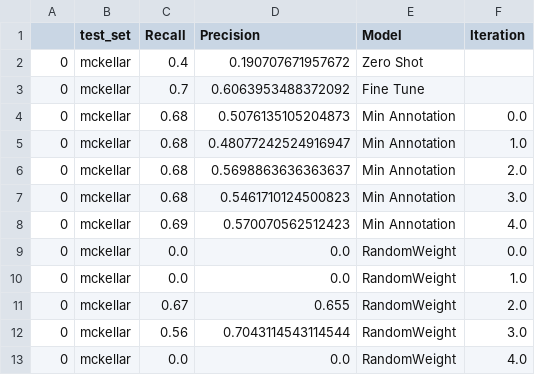
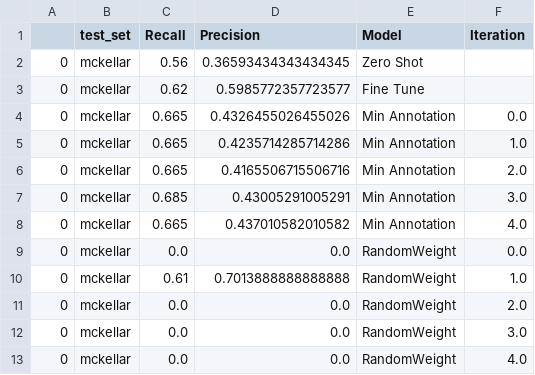
Before and after one commit to weecology/BirdDetector, a CSV file: Figures/result_mckellar.csv, drawn as a sheet.

Commit message:
mckellar results

```diff
--- a/Figures/result_mckellar.csv
+++ b/Figures/result_mckellar.csv
@@ -1,13 +1,13 @@
 ,test_set,Recall,Precision,Model,Iteration
-0,mckellar,0.4,0.190707671957672,Zero Shot,
-0,mckellar,0.7,0.6063953488372092,Fine Tune,
-0,mckellar,0.68,0.5076135105204873,Min Annotation,0.0
-0,mckellar,0.68,0.48077242524916947,Min Annotation,1.0
-0,mckellar,0.68,0.5698863636363637,Min Annotation,2.0
-0,mckellar,0.68,0.5461710124500823,Min Annotation,3.0
-0,mckellar,0.69,0.570070562512423,Min Annotation,4.0
+0,mckellar,0.56,0.36593434343434345,Zero Shot,
+0,mckellar,0.62,0.5985772357723577,Fine Tune,
+0,mckellar,0.665,0.4326455026455026,Min Annotation,0.0
+0,mckellar,0.665,0.4235714285714286,Min Annotation,1.0
+0,mckellar,0.665,0.4165506715506716,Min Annotation,2.0
+0,mckellar,0.685,0.43005291005291,Min Annotation,3.0
+0,mckellar,0.665,0.437010582010582,Min Annotation,4.0
 0,mckellar,0.0,0.0,RandomWeight,0.0
-0,mckellar,0.0,0.0,RandomWeight,1.0
-0,mckellar,0.67,0.655,RandomWeight,2.0
-0,mckellar,0.56,0.7043114543114544,RandomWeight,3.0
+0,mckellar,0.61,0.7013888888888888,RandomWeight,1.0
+0,mckellar,0.0,0.0,RandomWeight,2.0
+0,mckellar,0.0,0.0,RandomWeight,3.0
 0,mckellar,0.0,0.0,RandomWeight,4.0
```
